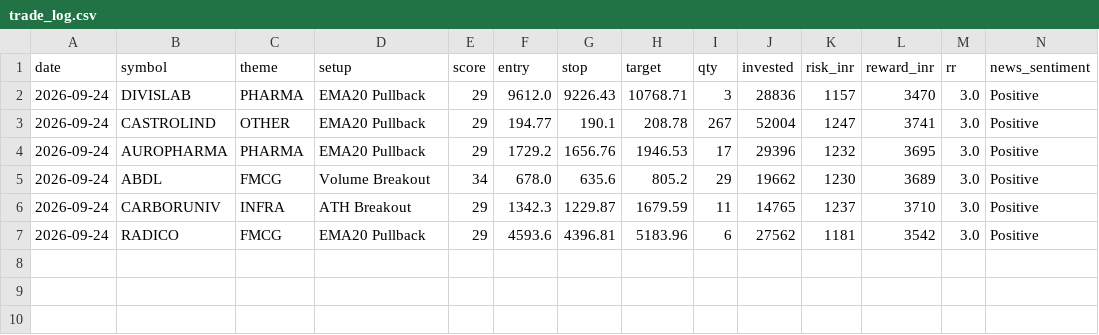
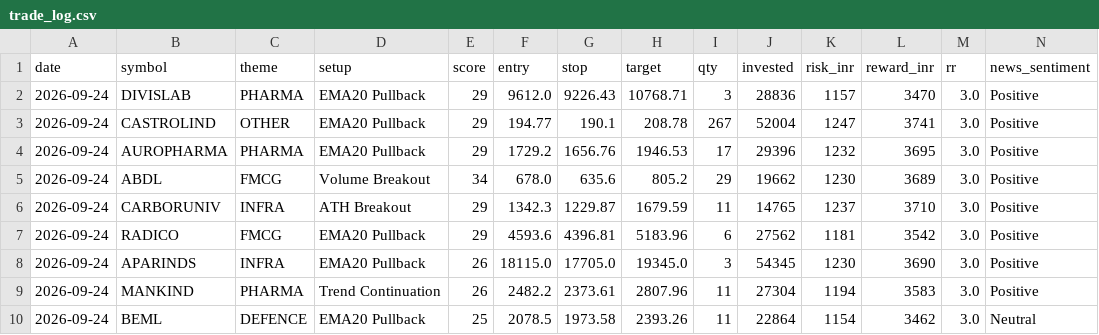
Before and after one commit to prabha-v2/india-swing-agent, a CSV file: trade_log.csv, drawn as a sheet; only a part is shown; rows hold the shown columns only; the diff names each change by its address in the sheet, - before the commit and + after, or states it on an @@ line.

```diff
--- a/trade_log.csv
+++ b/trade_log.csv
+row 8: 2026-09-24 | APARINDS | INFRA | EMA20 Pullback | 26 | 18115.0 | 17705.0 | 19345.0 | 3 | 54345 | 1230 | 3690 | 3.0 | Positive
+row 9: 2026-09-24 | MANKIND | PHARMA | Trend Continuation | 26 | 2482.2 | 2373.61 | 2807.96 | 11 | 27304 | 1194 | 3583 | 3.0 | Positive
+row 10: 2026-09-24 | BEML | DEFENCE | EMA20 Pullback | 25 | 2078.5 | 1973.58 | 2393.26 | 11 | 22864 | 1154 | 3462 | 3.0 | Neutral
```
